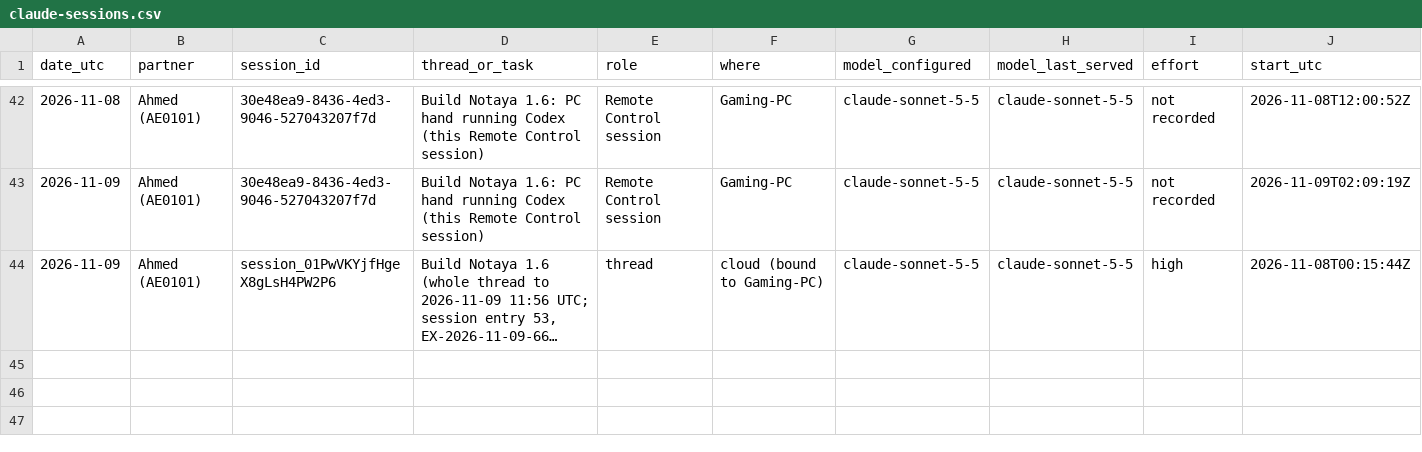
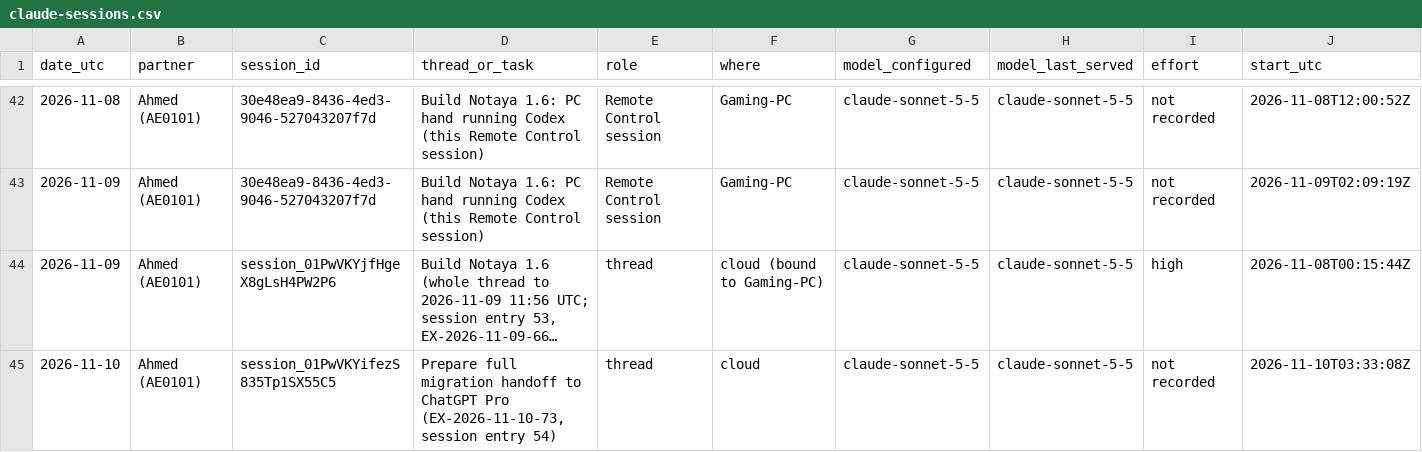
Before and after one commit to CipherVaults/Notaya, a CSV file: docs/ledger/claude-sessions.csv, drawn as a sheet; only a part is shown, gaps mark what is left out; long unchanged cells end in …; rows hold the shown columns only; the diff names each change by its address in the sheet, - before the commit and + after, or states it on an @@ line.

```diff
--- a/docs/ledger/claude-sessions.csv
+++ b/docs/ledger/claude-sessions.csv
+row 45: 2026-11-10 | Ahmed (AE0101) | session_01PwVKYifezS835Tp1SX55C5 | Prepare full migration handoff to ChatGPT Pro (EX-2026-11-10-73, session entry 54) | thread | cloud | claude-sonnet-5-5 | claude-sonnet-5-5 | not recorded | 2026-11-10T03:33:08Z
```
Also changed, not shown: 44 other files.
